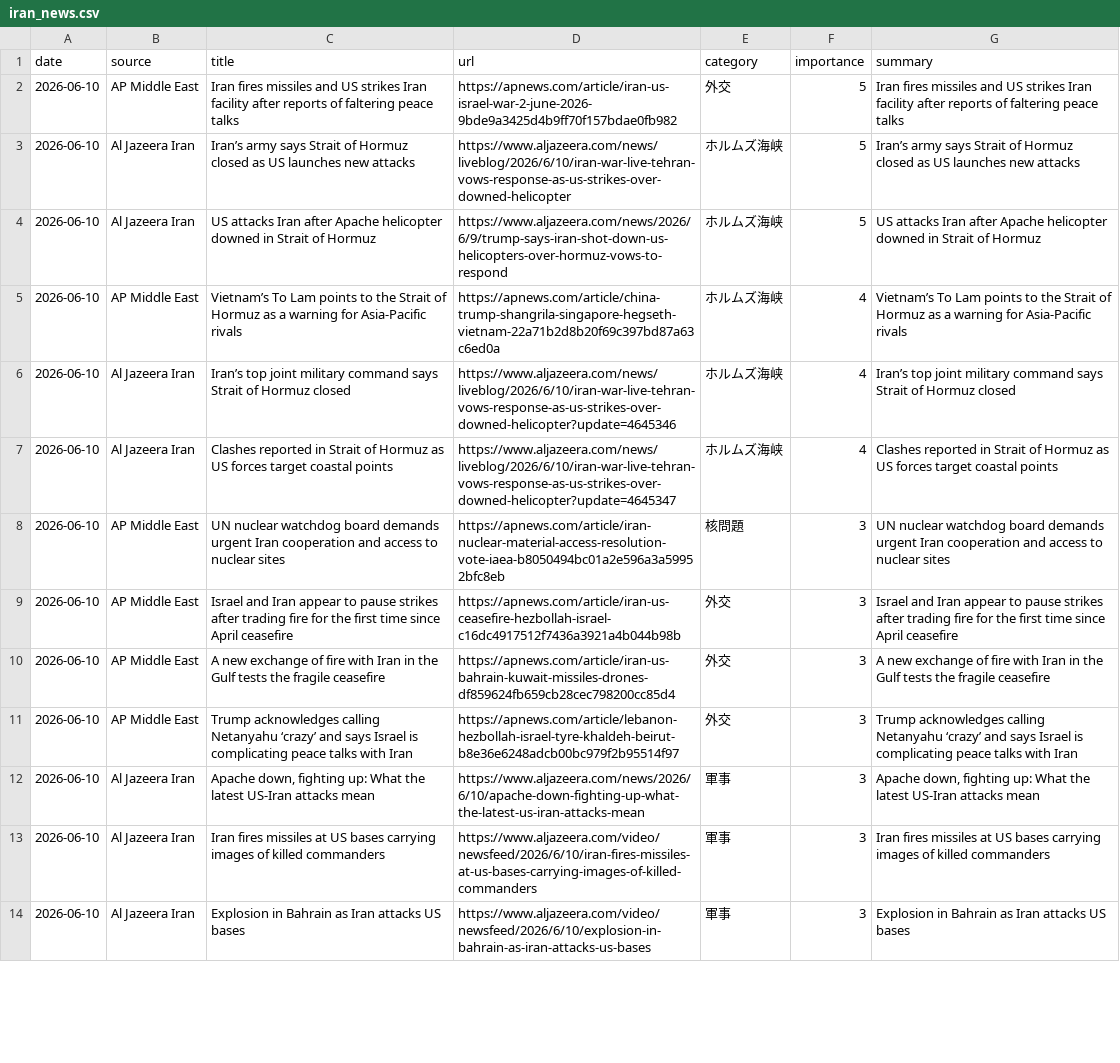
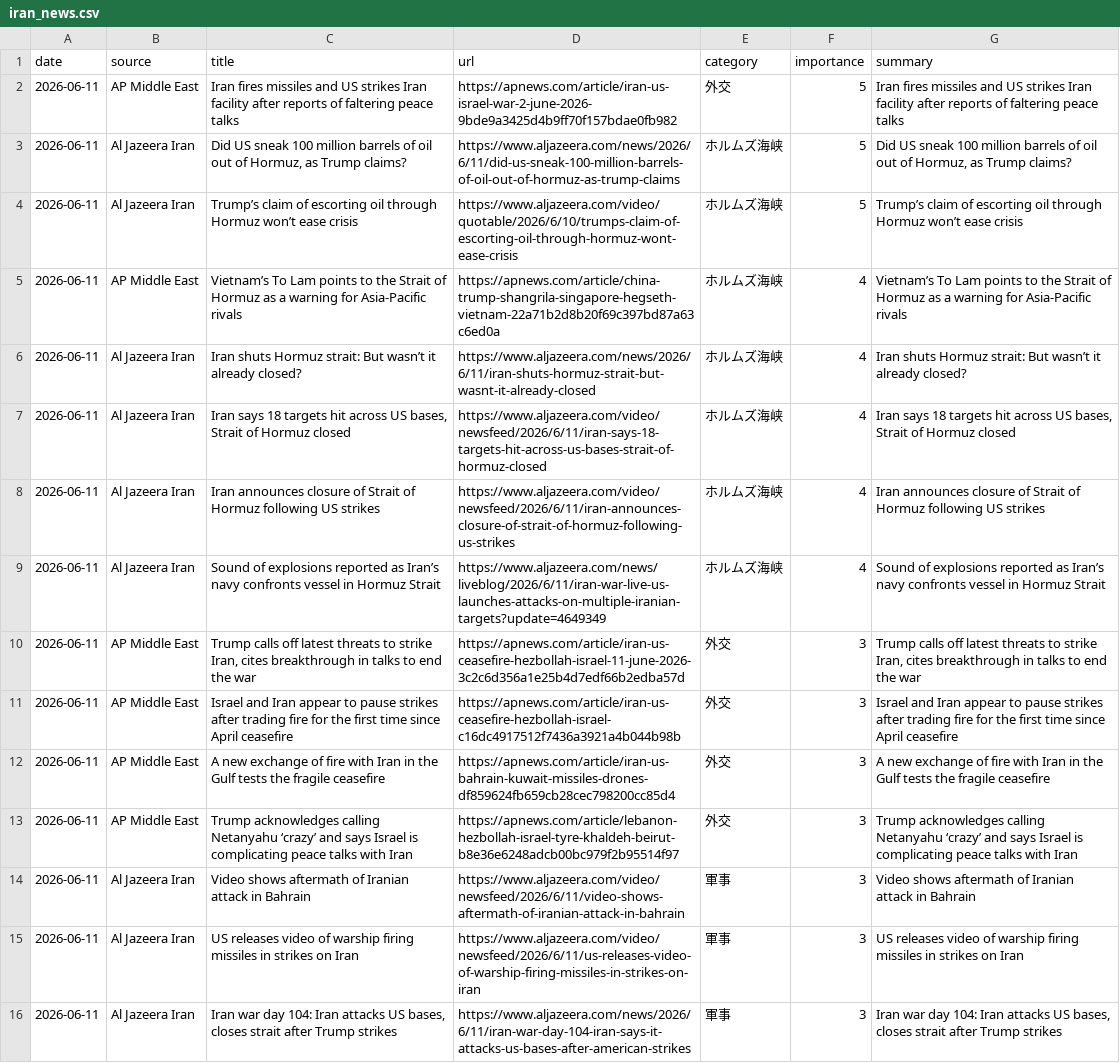
Before and after one commit to naka3-14/i-news, a CSV file: data/iran_news.csv, drawn as a sheet; only a part is shown; addresses are those after the commit; the diff covers the shown part only; the diff names each change by its address in the sheet, - before the commit and + after, or states it on an @@ line.

```diff
--- a/data/iran_news.csv
+++ b/data/iran_news.csv
-A2:A5 (date): 2026-06-10
+A2:A5 (date): 2026-06-11
-C3 (title): Iran’s army says Strait of Hormuz closed as US launches new attacks
+C3 (title): Did US sneak 100 million barrels of oil out of Hormuz, as Trump claims?
-D3 (url): https://www.aljazeera.com/news/liveblog/2026/6/10/iran-war-live-tehran-vows-response-as-us-strikes-over-downed-helicopter
+D3 (url): https://www.aljazeera.com/news/2026/6/11/did-us-sneak-100-million-barrels-of-oil-out-of-hormuz-as-trump-claims
-G3 (summary): Iran’s army says Strait of Hormuz closed as US launches new attacks
+G3 (summary): Did US sneak 100 million barrels of oil out of Hormuz, as Trump claims?
-C4 (title): US attacks Iran after Apache helicopter downed in Strait of Hormuz
+C4 (title): Trump’s claim of escorting oil through Hormuz won’t ease crisis
-D4 (url): https://www.aljazeera.com/news/2026/6/9/trump-says-iran-shot-down-us-helicopters-over-hormuz-vows-to-respond
+D4 (url): https://www.aljazeera.com/video/quotable/2026/6/10/trumps-claim-of-escorting-oil-through-hormuz-wont-ease-crisis
-G4 (summary): US attacks Iran after Apache helicopter downed in Strait of Hormuz
+G4 (summary): Trump’s claim of escorting oil through Hormuz won’t ease crisis
+row 6: 2026-06-11 | Al Jazeera Iran | Iran shuts Hormuz strait: But wasn’t it already closed? | https://www.aljazeera.com/news/2026/6/11/iran-shuts-hormuz-strait-but-wasnt-it-already-closed | ホルムズ海峡 | 4 | Iran shuts Hormuz strait: But wasn’t it already closed?
-A7 (date): 2026-06-10
+A7 (date): 2026-06-11
-C7 (title): Iran’s top joint military command says Strait of…
+C7 (title): Iran says 18 targets hit across US bases, Strait of…
-D7 (url): https://www.aljazeera.com/news/liveblog/2026/6/10/iran-war-live-tehran-vows-response-as-us-strikes-over-downed-helicopter?update=4645346
+D7 (url): https://www.aljazeera.com/video/newsfeed/2026/6/11/iran-says-18-targets-hit-across-us-bases-strait-of-hormuz-closed
-G7 (summary): Iran’s top joint military command says Strait of…
+G7 (summary): Iran says 18 targets hit across US bases, Strait of…
+row 8: 2026-06-11 | Al Jazeera Iran | Iran announces closure of Strait of Hormuz following US strikes | https://www.aljazeera.com/video/newsfeed/2026/6/11/iran-announces-closure-of-strait-of-hormuz-following-us-strikes | ホルムズ海峡 | 4 | Iran announces closure of Strait of Hormuz following US strikes
-A9:A16 (date): 2026-06-10
+A9:A16 (date): 2026-06-11
-C9 (title): Clashes reported in Strait of Hormuz as US forces target coastal points
+C9 (title): Sound of explosions reported as Iran’s navy confronts vessel in Hormuz Strait
-D9 (url): https://www.aljazeera.com/news/liveblog/2026/6/10/iran-war-live-tehran-vows-response-as-us-strikes-over-downed-helicopter?update=4645347
+D9 (url): https://www.aljazeera.com/news/liveblog/2026/6/11/iran-war-live-us-launches-attacks-on-multiple-iranian-targets?update=4649349
-G9 (summary): Clashes reported in Strait of Hormuz as US forces target coastal points
+G9 (summary): Sound of explosions reported as Iran’s navy confronts vessel in Hormuz Strait
-C10 (title): UN nuclear watchdog board demands urgent Iran cooperation and access to nuclear sites
+C10 (title): Trump calls off latest threats to strike Iran, cites breakthrough in talks to end the war
-D10 (url): https://apnews.com/article/iran-nuclear-material-access-resolution-vote-iaea-b8050494bc01a2e596a3a59952bfc8eb
+D10 (url): https://apnews.com/article/iran-us-ceasefire-hezbollah-israel-11-june-2026-3c2c6d356a1e25b4d7edf66b2edba57d
-E10 (category): 核問題
+E10 (category): 外交
-G10 (summary): UN nuclear watchdog board demands urgent Iran cooperation and access to nuclear sites
+G10 (summary): Trump calls off latest threats to strike Iran, cites breakthrough in talks to end the war
-C14 (title): Apache down, fighting up: What the latest US-Iran attacks mean
+C14 (title): Video shows aftermath of Iranian attack in Bahrain
-D14 (url): https://www.aljazeera.com/news/2026/6/10/apache-down-fighting-up-what-the-latest-us-iran-attacks-mean
+D14 (url): https://www.aljazeera.com/video/newsfeed/2026/6/11/video-shows-aftermath-of-iranian-attack-in-bahrain
-G14 (summary): Apache down, fighting up: What the latest US-Iran attacks mean
+G14 (summary): Video shows aftermath of Iranian attack in Bahrain
-C15 (title): Iran fires missiles at US bases carrying images of killed commanders
+C15 (title): US releases video of warship firing missiles in strikes on Iran
-D15 (url): https://www.aljazeera.com/video/newsfeed/2026/6/10/iran-fires-missiles-at-us-bases-carrying-images-of-killed-commanders
+D15 (url): https://www.aljazeera.com/video/newsfeed/2026/6/11/us-releases-video-of-warship-firing-missiles-in-strikes-on-iran
-G15 (summary): Iran fires missiles at US bases carrying images of killed commanders
+G15 (summary): US releases video of warship firing missiles in strikes on Iran
-C16 (title): Explosion in Bahrain as Iran attacks US bases
+C16 (title): Iran war day 104: Iran attacks US bases, closes strait after Trump strikes
-D16 (url): https://www.aljazeera.com/video/newsfeed/2026/6/10/explosion-in-bahrain-as-iran-attacks-us-bases
+D16 (url): https://www.aljazeera.com/news/2026/6/11/iran-war-day-104-iran-says-it-attacks-us-bases-after-american-strikes
-G16 (summary): Explosion in Bahrain as Iran attacks US bases
+G16 (summary): Iran war day 104: Iran attacks US bases, closes strait after Trump strikes
```
Also changed, not shown: 1 added row, 3 removed rows and 9 edited cells elsewhere in this file, 6 other files.
